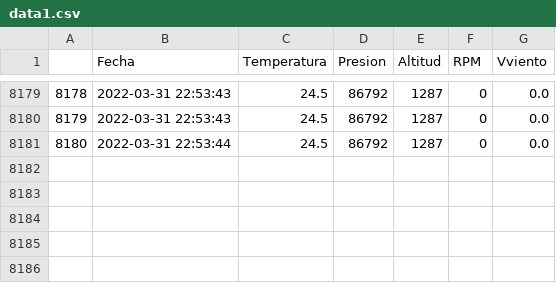
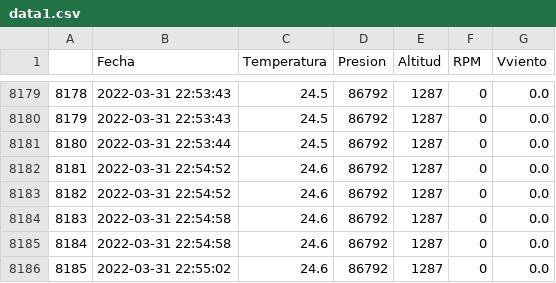
Before and after one commit to AndresG25/NuevaPrueba, a CSV file: data1.csv, drawn as a sheet; only a part is shown, gaps mark what is left out; the diff names each change by its address in the sheet, - before the commit and + after, or states it on an @@ line.

```diff
--- a/data1.csv
+++ b/data1.csv
+row 8182: 8181 | 2022-03-31 22:54:52 | 24.6 | 86792 | 1287 | 0 | 0.0
+row 8183: 8182 | 2022-03-31 22:54:52 | 24.6 | 86792 | 1287 | 0 | 0.0
+row 8184: 8183 | 2022-03-31 22:54:58 | 24.6 | 86792 | 1287 | 0 | 0.0
+row 8185: 8184 | 2022-03-31 22:54:58 | 24.6 | 86792 | 1287 | 0 | 0.0
+row 8186: 8185 | 2022-03-31 22:55:02 | 24.6 | 86792 | 1287 | 0 | 0.0
```
Also changed, not shown: 1 other file.
